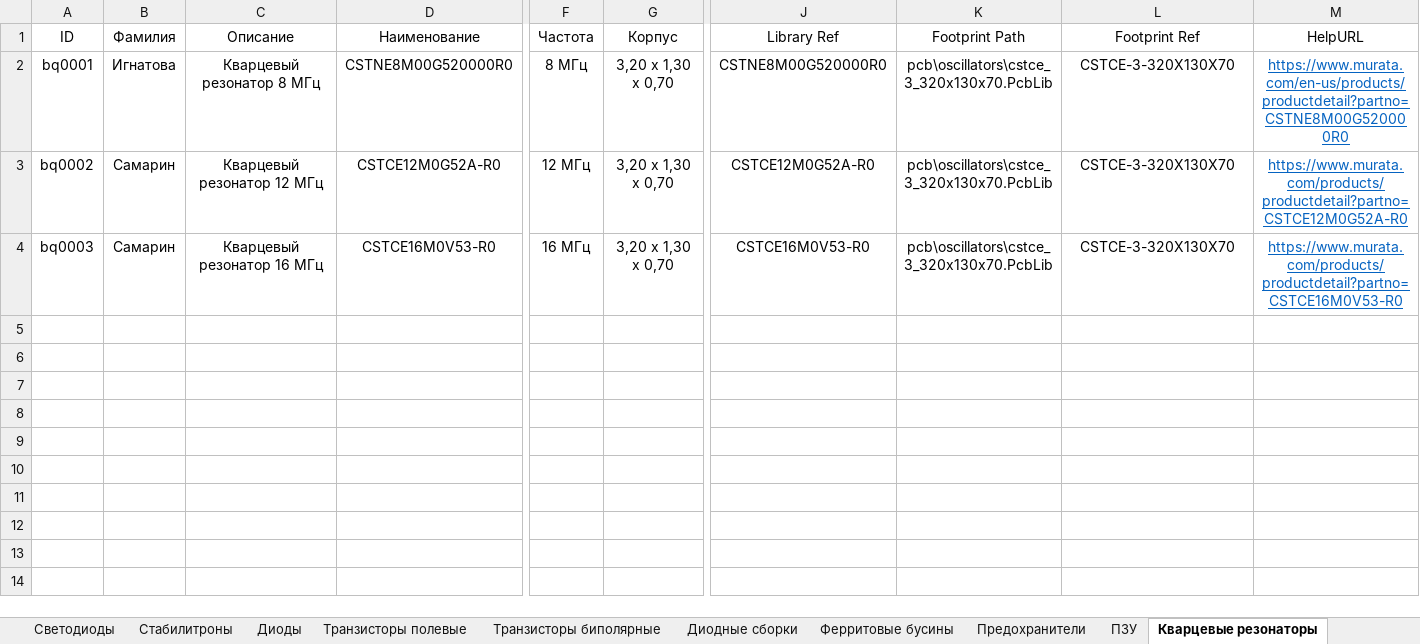
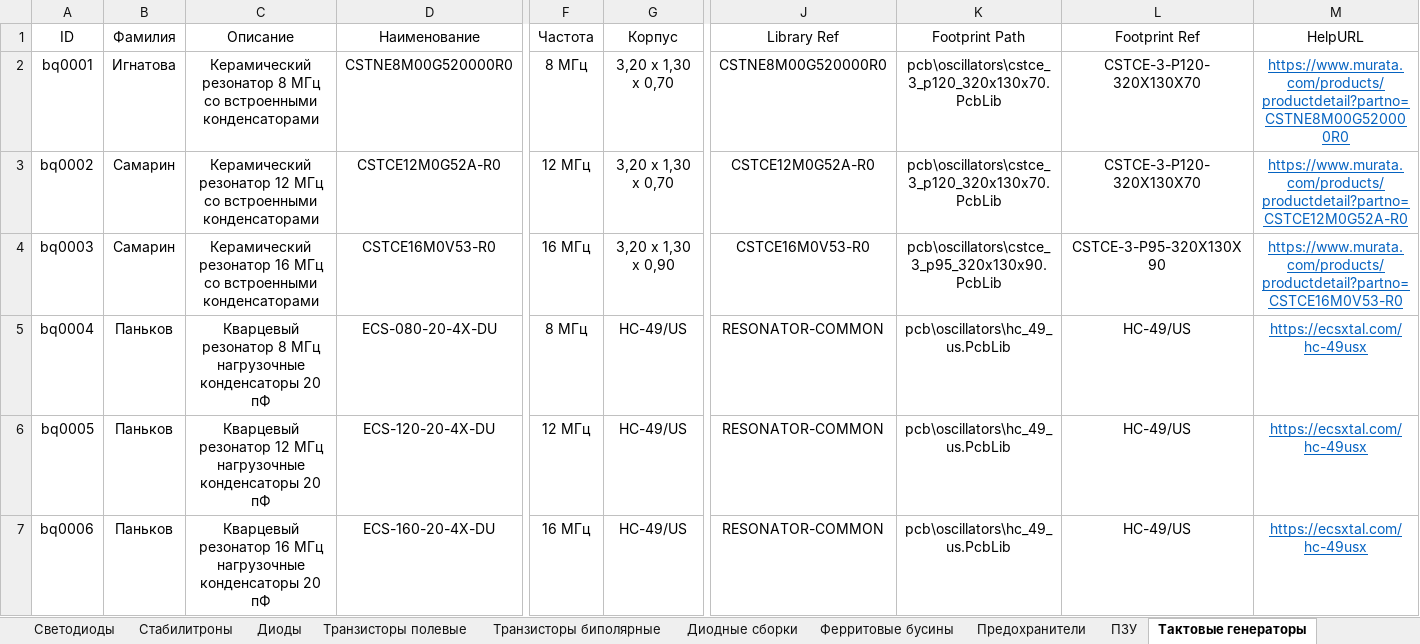
Before and after one commit to TonyCooT/Altium_BEng, an Excel workbook: library/Database_Students.xlsx, sheet Тактовые генераторы, drawn as a sheet; only a part is shown, gaps mark what is left out; values as stored, in another font and other column widths than the file's, no borders; rows hold the shown columns only; the diff names each change by its address in the sheet, - before the commit and + after, or states it on an @@ line.

Commit message:
Немного переработал посадочные места керамических резонаторов. А также: - Переименовал лист "Кварцевые резонаторы" в "Тактовые генераторы" по причине отсутствия на нём кварцевых резонаторов (сущетсвующие были керамическими); - Добавил кварцевые резонаторы с частотами 8, 12 и 16 МГц; - Выполнил первую фазу переименования расширения разъёма 15-45-3240.

```diff
--- a/library/Database_Students.xlsx (sheet Тактовые генераторы)
+++ b/library/Database_Students.xlsx (sheet Тактовые генераторы)
-sheet tab: Кварцевые резонаторы
+sheet tab: Тактовые генераторы
-C2 (Описание): Кварцевый резонатор 8 МГц
+C2 (Описание): Керамический резонатор 8 МГц со встроенными конденсаторами
-K2:K3 (Footprint Path): pcb\oscillators\cstce_3_320x130x70.PcbLib
+K2:K3 (Footprint Path): pcb\oscillators\cstce_3_p120_320x130x70.PcbLib
-L2:L3 (Footprint Ref): CSTCE-3-320X130X70
+L2:L3 (Footprint Ref): CSTCE-3-P120-320X130X70
-M2 (HelpURL): https://www.murata.com/en-us/products/productdetail?partno=CSTNE8M00G520000R0
+M2 (HelpURL): https://www.murata.com/products/productdetail?partno=CSTNE8M00G520000R0
-C3 (Описание): Кварцевый резонатор 12 МГц
+C3 (Описание): Керамический резонатор 12 МГц со встроенными конденсаторами
-C4 (Описание): Кварцевый резонатор 16 МГц
+C4 (Описание): Керамический резонатор 16 МГц со встроенными конденсаторами
-G4 (Корпус): 3,20 x 1,30 x 0,70
+G4 (Корпус): 3,20 x 1,30 x 0,90
-K4 (Footprint Path): pcb\oscillators\cstce_3_320x130x70.PcbLib
+K4 (Footprint Path): pcb\oscillators\cstce_3_p95_320x130x90.PcbLib
-L4 (Footprint Ref): CSTCE-3-320X130X70
+L4 (Footprint Ref): CSTCE-3-P95-320X130X90
+row 5: bq0004 | Паньков | Кварцевый резонатор 8 МГц нагрузочные конденсаторы 20 пФ | ECS-080-20-4X-DU | 8 МГц | HC-49/US | RESONATOR-COMMON | pcb\oscillators\hc_49_us.PcbLib | HC-49/US | https://ecsxtal.com/hc-49usx
+row 6: bq0005 | Паньков | Кварцевый резонатор 12 МГц нагрузочные конденсаторы 20 пФ | ECS-120-20-4X-DU | 12 МГц | HC-49/US | RESONATOR-COMMON | pcb\oscillators\hc_49_us.PcbLib | HC-49/US | https://ecsxtal.com/hc-49usx
+row 7: bq0006 | Паньков | Кварцевый резонатор 16 МГц нагрузочные конденсаторы 20 пФ | ECS-160-20-4X-DU | 16 МГц | HC-49/US | RESONATOR-COMMON | pcb\oscillators\hc_49_us.PcbLib | HC-49/US | https://ecsxtal.com/hc-49usx
```
Also changed, not shown: 7 other files.
